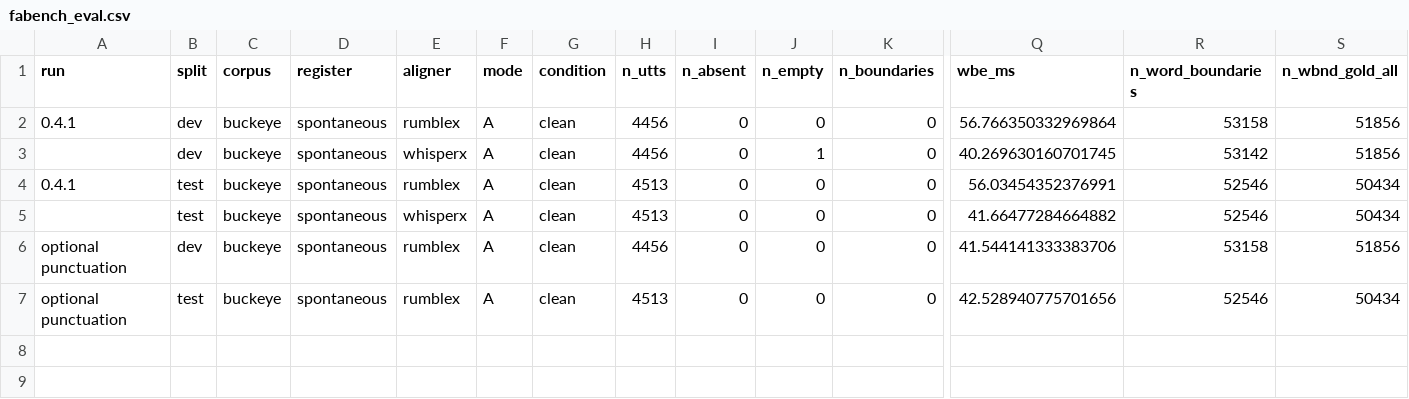
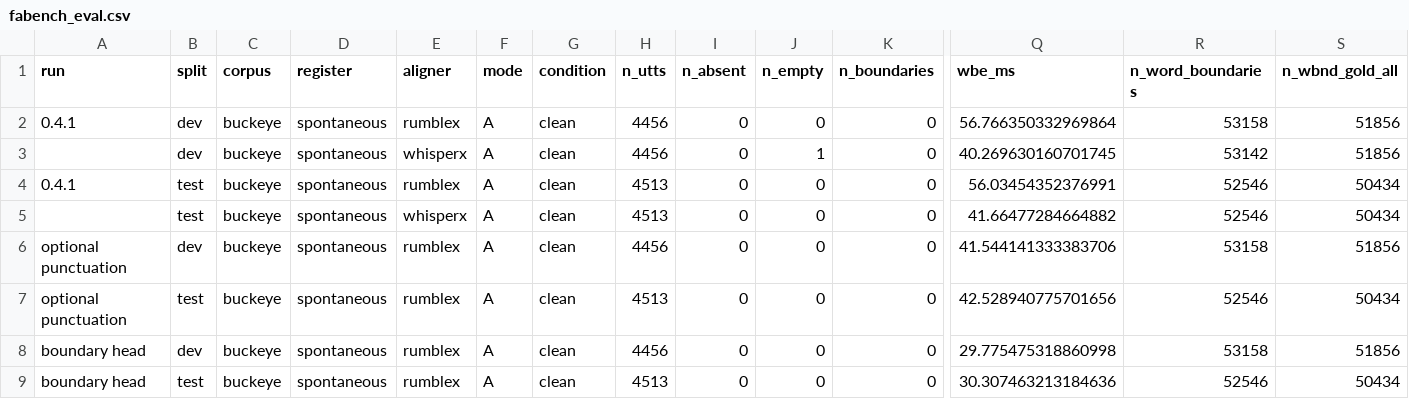
Before and after one commit to EdwardGlockner/rumblex, a CSV file: docs/fabench_eval.csv, drawn as a sheet; only a part is shown, gaps mark what is left out; rows hold the shown columns only; the diff names each change by its address in the sheet, - before the commit and + after, or states it on an @@ line.

Commit message:
Add Buckeye results for the boundary head
Bump version to 0.6.0.

```diff
--- a/docs/fabench_eval.csv
+++ b/docs/fabench_eval.csv
+row 8: boundary head | dev | buckeye | spontaneous | rumblex | A | clean | 4456 | 0 | 0 | 0 | 29.775475318860998 | 53158 | 51856
+row 9: boundary head | test | buckeye | spontaneous | rumblex | A | clean | 4513 | 0 | 0 | 0 | 30.307463213184636 | 52546 | 50434
```
Also changed, not shown: 7 other files.
